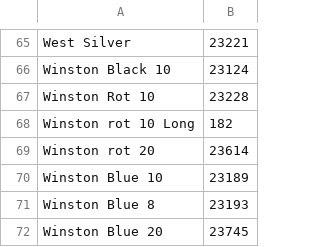
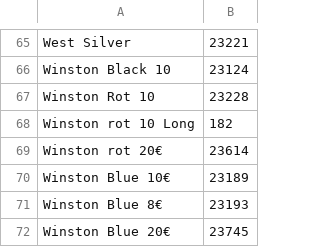
Before and after one commit to Hani-Alzir/cigarette-orders, a CSV file: public/data/Zigaretten Data.csv, drawn as a sheet; only a part is shown, gaps mark what is left out.

Commit message:
Update Zigaretten Data.csv

```diff
--- a/public/data/Zigaretten Data.csv
+++ b/public/data/Zigaretten Data.csv
@@ -68,5 +68,5 @@ Winston Rot 10,23228
 Winston rot 10 Long,182
-Winston rot 20,23614
-Winston Blue 10,23189
-Winston Blue 8,23193
-Winston Blue 20,23745
+Winston rot 20€,23614
+Winston Blue 10€,23189
+Winston Blue 8€,23193
+Winston Blue 20€,23745
```
